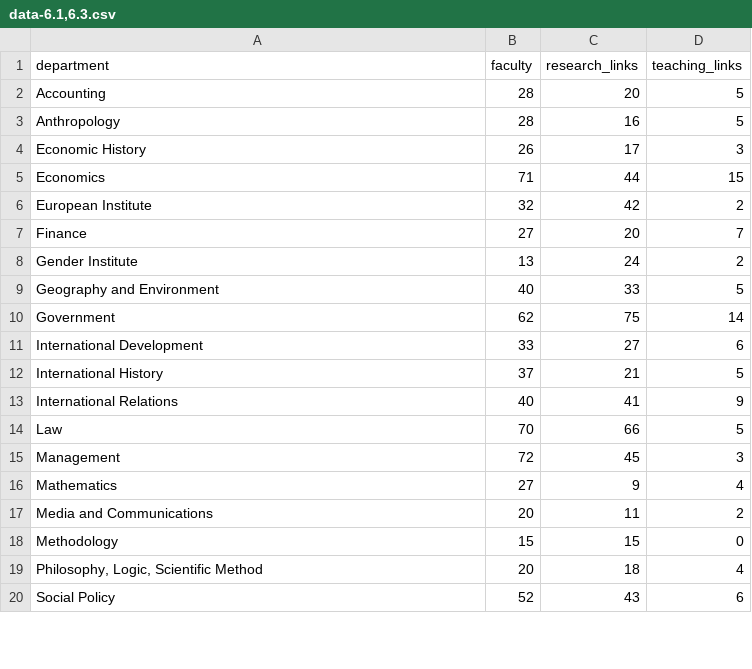
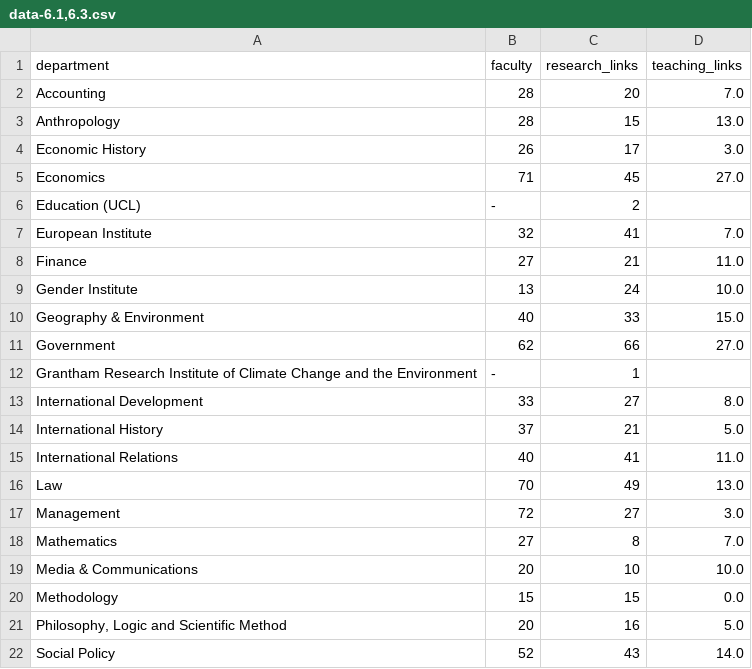
Before and after one commit to christopheryork/lse-crossdepartment, a CSV file: viz/data-6.1,6.3.csv, drawn as a sheet; only a part is shown; the diff covers the shown part only.

Commit message:
Revise all tables according E Pauls email Jan 29

```diff
--- a/viz/data-6.1,6.3.csv
+++ b/viz/data-6.1,6.3.csv
@@ -1,20 +1,22 @@
 department,faculty,research_links,teaching_links
-Accounting,28,20,5
-Anthropology,28,16,5
-Economic History,26,17,3
-Economics,71,44,15
-European Institute,32,42,2
-Finance,27,20,7
-Gender Institute,13,24,2
-Geography and Environment,40,33,5
-Government,62,75,14
-International Development,33,27,6
-International History,37,21,5
-International Relations,40,41,9
-Law,70,66,5
-Management,72,45,3
-Mathematics,27,9,4
-Media and Communications,20,11,2
-Methodology,15,15,0
-"Philosophy, Logic, Scientific Method",20,18,4
-Social Policy,52,43,6
+Accounting,28,20,7.0
+Anthropology,28,15,13.0
+Economic History,26,17,3.0
+Economics,71,45,27.0
+Education (UCL),-,2,
+European Institute,32,41,7.0
+Finance,27,21,11.0
+Gender Institute,13,24,10.0
+Geography & Environment,40,33,15.0
+Government,62,66,27.0
+Grantham Research Institute of Climate Change and the Environment,-,1,
+International Development,33,27,8.0
+International History,37,21,5.0
+International Relations,40,41,11.0
+Law,70,49,13.0
+Management,72,27,3.0
+Mathematics,27,8,7.0
+Media & Communications,20,10,10.0
+Methodology,15,15,0.0
+"Philosophy, Logic and Scientific Method",20,16,5.0
+Social Policy,52,43,14.0
```
Also changed, not shown: 5 edited cells elsewhere in this file, 6.2/data/excel-revised-table.csv, viz/data-6.2.csv, 8 other files.
